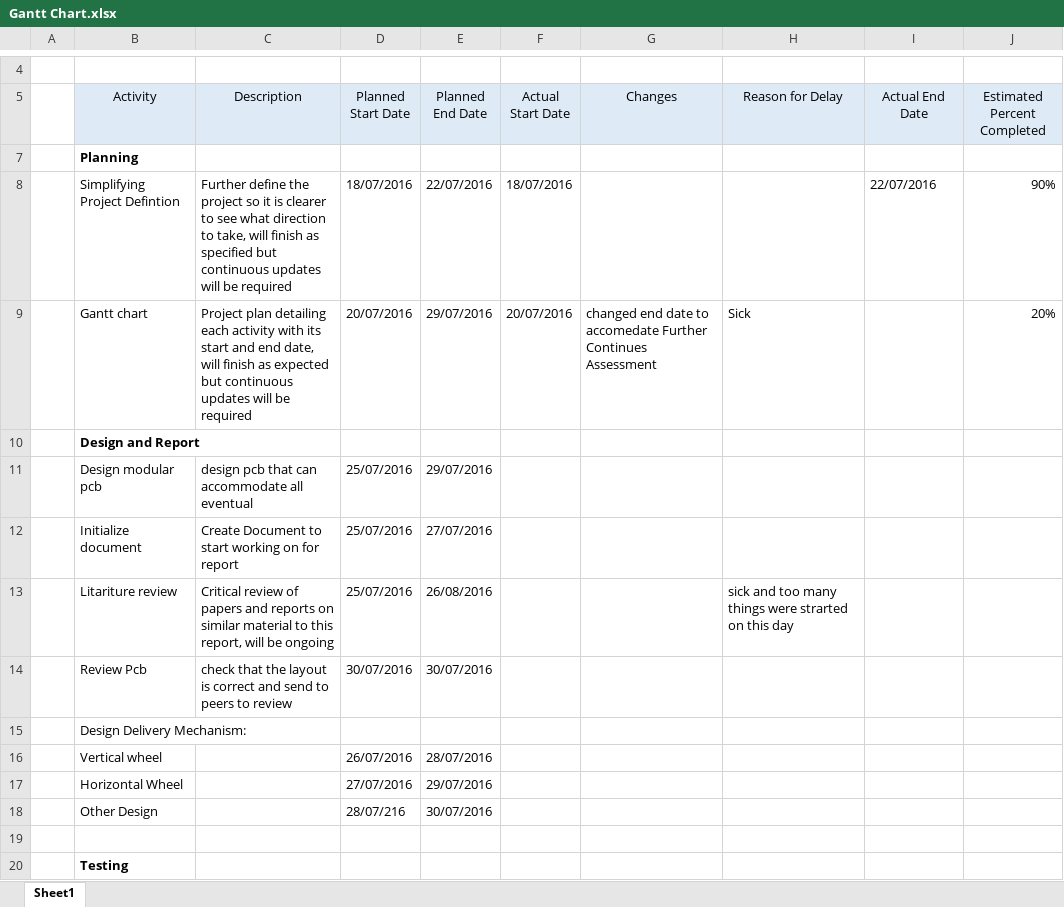
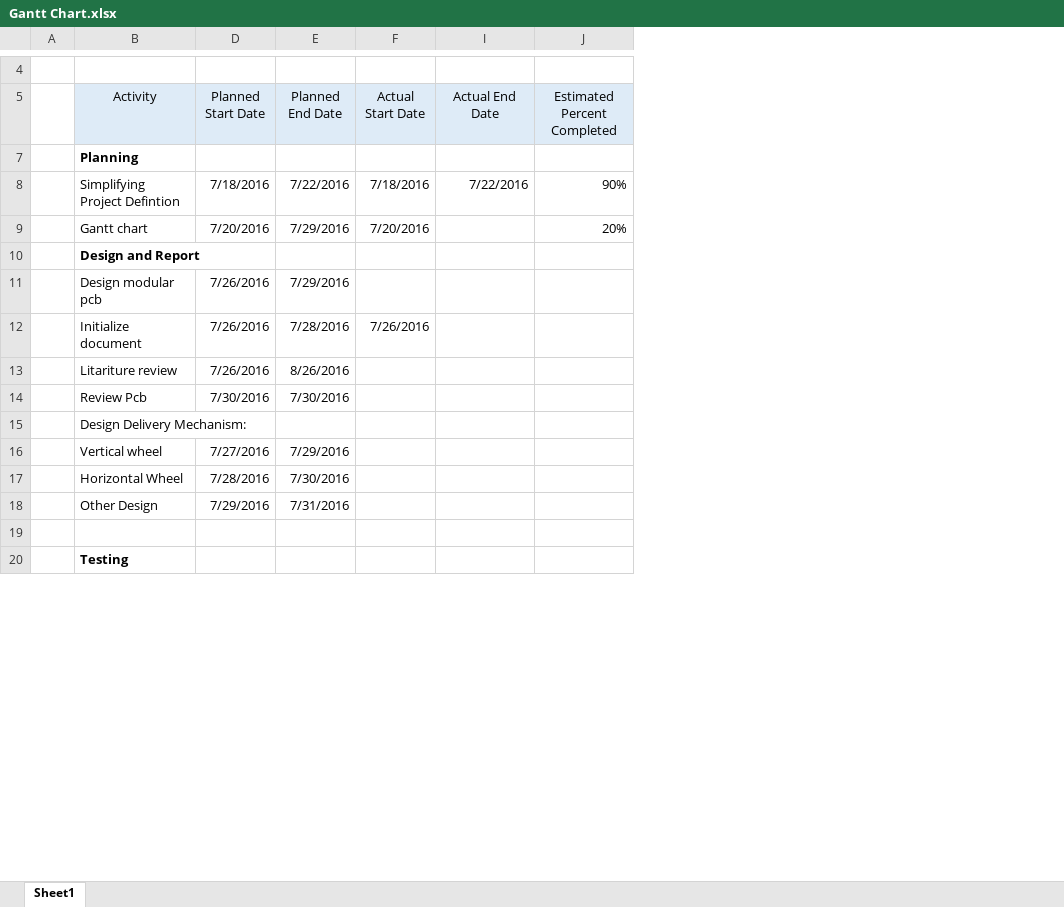
Before and after one commit to BadenMorgan/thesis, an Excel workbook: Gantt Chart.xlsx, sheet Sheet1, drawn as a sheet; only a part is shown, gaps mark what is left out; values as stored, in another font and other column widths than the file's, no borders; table styles not drawn; removed rows and columns are numbered as before the commit, all else as after; the diff names each change by its address in the sheet, - before the commit and + after, or states it on an @@ line.

```diff
--- a/Gantt Chart.xlsx (sheet Sheet1)
+++ b/Gantt Chart.xlsx (sheet Sheet1)
@@ column C (Description) hidden, rows 8-11: Further define the project so it is clearer to see what direction to take, will finish as specified but continuous updates will be required | Project plan detailing each activity with its start and end date, will finish as expected but continuous updates will be required |  | design pcb that can accommodate all eventual; rows 13-14: Critical review of papers and reports on similar material to this report, will be ongoing | check that the layout is correct and send to peers to review @@
@@ column G (Changes) hidden, row 9: changed end date to accomedate Further Continues Assessment @@
@@ column H (Reason for Delay) hidden, row 9: Sick; row 13: sick and too many things were strarted on this day @@
-D8 (Planned Start Date): 18/07/2016
+D8 (Planned Start Date): 7/18/2016
-E8 (Planned End Date): 22/07/2016
+E8 (Planned End Date): 7/22/2016
-F8 (Actual Start Date): 18/07/2016
+F8 (Actual Start Date): 7/18/2016
-I8 (Actual End Date): 22/07/2016
+I8 (Actual End Date): 7/22/2016
-D9 (Planned Start Date): 20/07/2016
+D9 (Planned Start Date): 7/20/2016
-E9 (Planned End Date): 29/07/2016
+E9 (Planned End Date): 7/29/2016
-F9 (Actual Start Date): 20/07/2016
+F9 (Actual Start Date): 7/20/2016
-D11 (Planned Start Date): 25/07/2016
+D11 (Planned Start Date): 7/26/2016
-E11 (Planned End Date): 29/07/2016
+E11 (Planned End Date): 7/29/2016
-row 12:  | Initialize document | Create Document to start working on for report | 25/07/2016 | 27/07/2016
+row 12:  | Initialize document | 7/26/2016 | 7/28/2016 | 7/26/2016
-D13 (Planned Start Date): 25/07/2016
+D13 (Planned Start Date): 7/26/2016
-E13 (Planned End Date): 26/08/2016
+E13 (Planned End Date): 8/26/2016
-D14 (Planned Start Date): 30/07/2016
+D14 (Planned Start Date): 7/30/2016
-E14 (Planned End Date): 30/07/2016
+E14 (Planned End Date): 7/30/2016
-D16 (Planned Start Date): 26/07/2016
+D16 (Planned Start Date): 7/27/2016
-E16 (Planned End Date): 28/07/2016
+E16 (Planned End Date): 7/29/2016
-D17 (Planned Start Date): 27/07/2016
+D17 (Planned Start Date): 7/28/2016
-E17 (Planned End Date): 29/07/2016
+E17 (Planned End Date): 7/30/2016
-D18 (Planned Start Date): 28/07/216
+D18 (Planned Start Date): 7/29/2016
-E18 (Planned End Date): 30/07/2016
+E18 (Planned End Date): 7/31/2016
```
Also changed, not shown: hidden cells, 8 other files.
